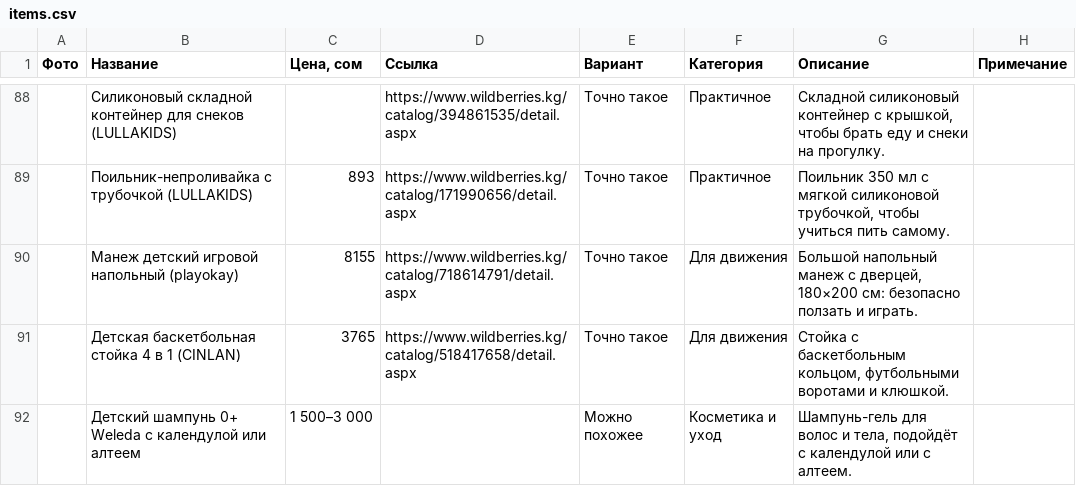
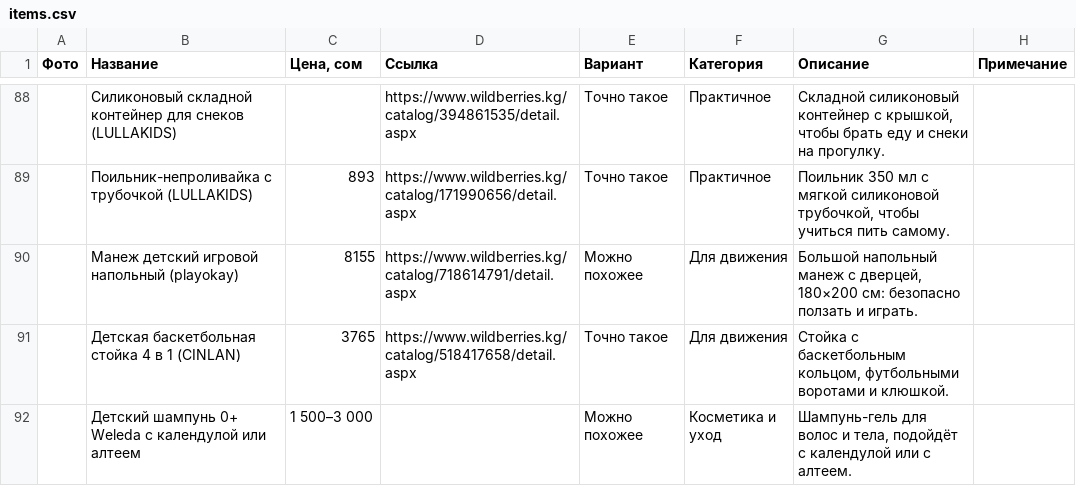
Before and after one commit to Hadeskrit-gif/miran-wishlist, a CSV file: items.csv, drawn as a sheet; only a part is shown, gaps mark what is left out; the diff names each change by its address in the sheet, - before the commit and + after, or states it on an @@ line.

```diff
--- a/items.csv
+++ b/items.csv
-E90 (Вариант): Точно такое
+E90 (Вариант): Можно похожее
```
Also changed, not shown: 1 other file.
